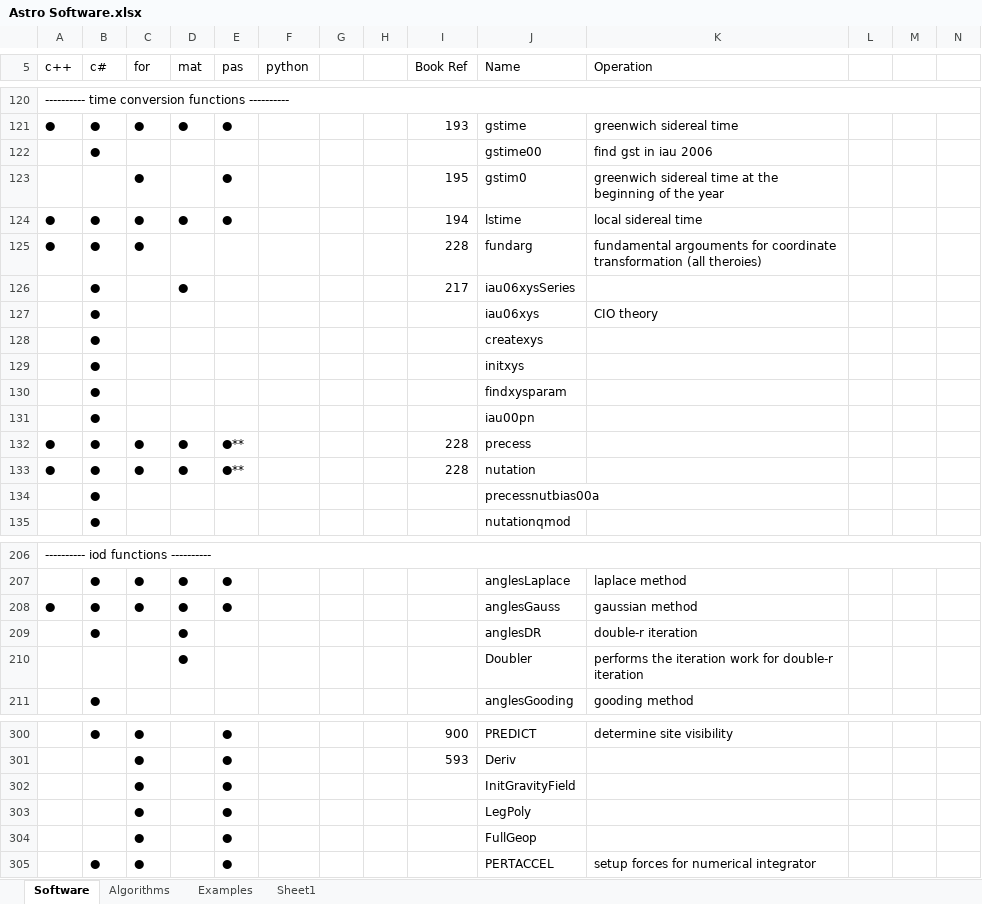
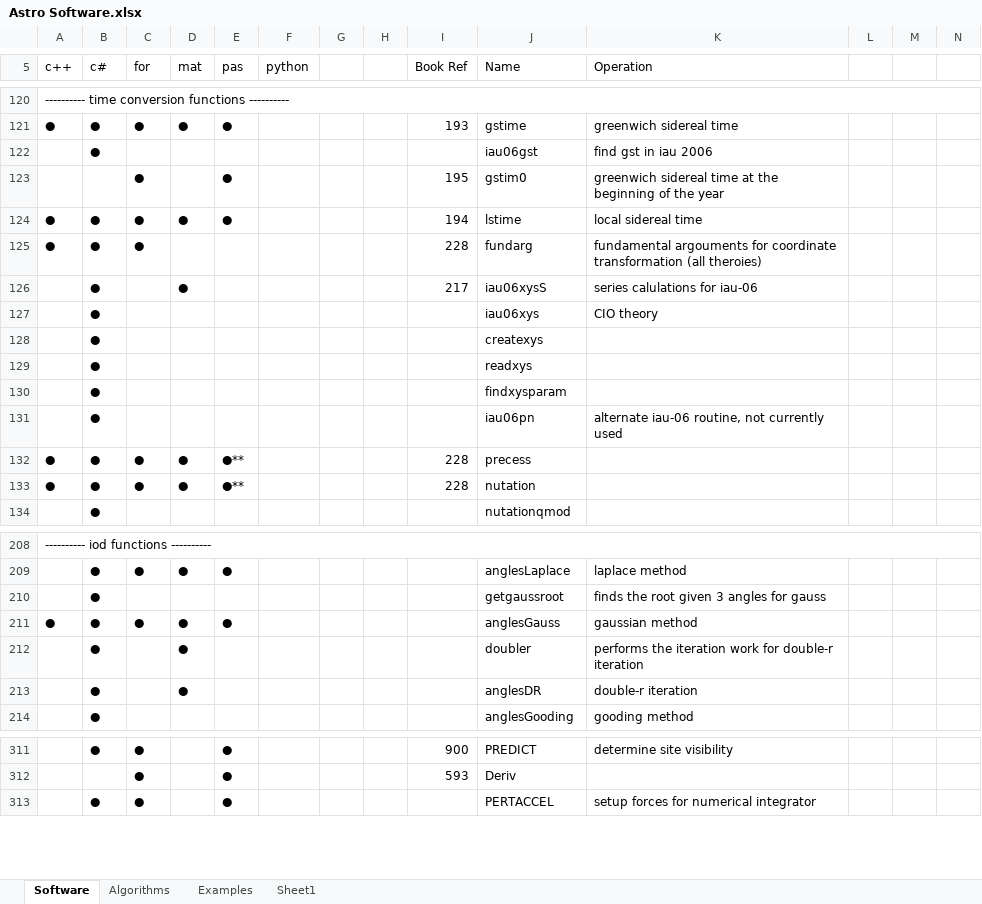
Before and after one commit to Giuiba/fundamentals-of-astrodynamics, an Excel workbook: Astro Software.xlsx, sheet Software, drawn as a sheet; only a part is shown, gaps mark what is left out; values as stored, in another font and other column widths than the file's, no cell formats; removed rows and columns are numbered as before the commit, all else as after; rows hold the shown columns only; the diff covers the shown part only; the diff names each change by its address in the sheet, - before the commit and + after, or states it on an @@ line.

```diff
--- a/Astro Software.xlsx (sheet Software)
+++ b/Astro Software.xlsx (sheet Software)
-J122 (Name): gstime00
+J122 (Name): iau06gst
-J126 (Name): iau06xysSeries
+J126 (Name): iau06xysS
-K126 (Operation): (empty)
+K126 (Operation): series calulations for iau-06
-J129 (Name): initxys
+J129 (Name): readxys
-J131 (Name): iau00pn
+J131 (Name): iau06pn
-K131 (Operation): (empty)
+K131 (Operation): alternate iau-06 routine, not currently used
-row 134:  | ● |  |  |  |  |  |  |  | precessnutbias00a
+row 210:  | ● |  |  |  |  |  |  |  | getgaussroot | finds the root given 3 angles for gauss
+row 212:  | ● |  | ● |  |  |  |  |  | doubler | performs the iteration work for double-r iteration
-row 210:  |  |  | ● |  |  |  |  |  | Doubler | performs the iteration work for double-r iteration
-row 302:  |  | ● |  | ● |  |  |  |  | InitGravityField
-row 303:  |  | ● |  | ● |  |  |  |  | LegPoly
-row 304:  |  | ● |  | ● |  |  |  |  | FullGeop
```
Also changed, not shown: 18 added rows, 19 removed rows and 20 edited cells elsewhere in this sheet, cell formats.
